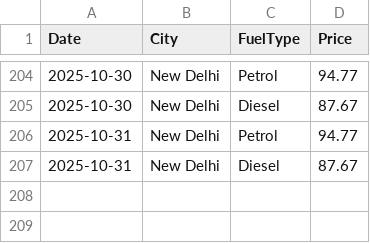
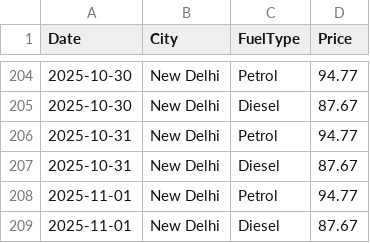
Before and after one commit to amritkjha/fuel-price-tracker, a CSV file: fuel_prices.csv, drawn as a sheet; only a part is shown, gaps mark what is left out; the diff names each change by its address in the sheet, - before the commit and + after, or states it on an @@ line.

```diff
--- a/fuel_prices.csv
+++ b/fuel_prices.csv
+row 208: 2025-11-01 | New Delhi | Petrol | 94.77
+row 209: 2025-11-01 | New Delhi | Diesel | 87.67
```
